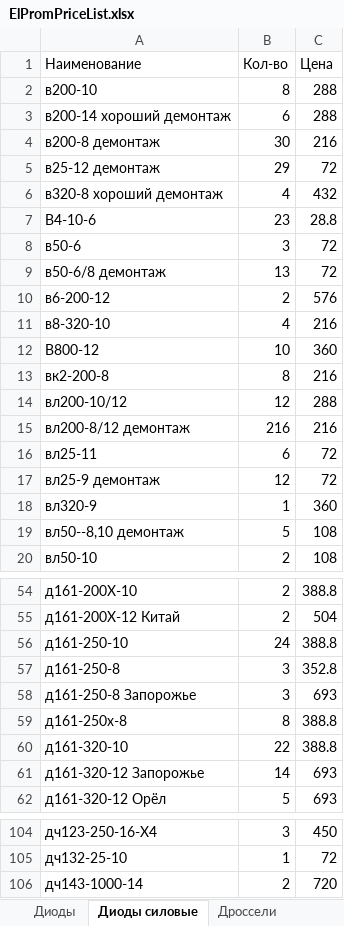
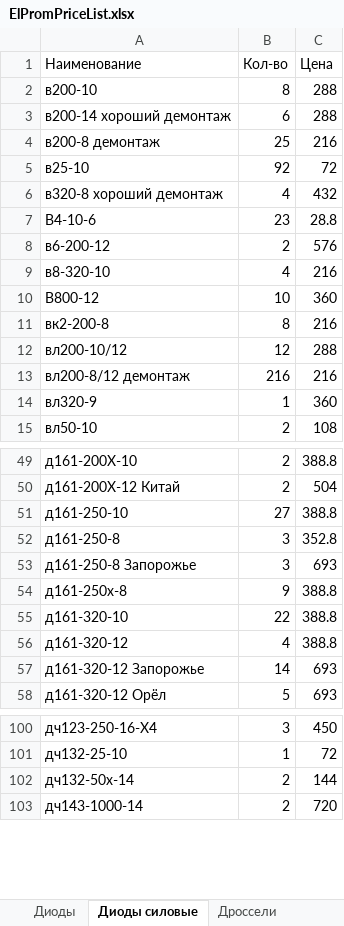
Before and after one commit to ReznikYuriy/elprom-nest-react, an Excel workbook: backend/files/ElPromPriceList.xlsx, sheet Диоды силовые, drawn as a sheet; only a part is shown, gaps mark what is left out; values as stored, in another font and other column widths than the file's, no borders; removed rows and columns are numbered as before the commit, all else as after; the diff covers the shown part only; the diff names each change by its address in the sheet, - before the commit and + after, or states it on an @@ line.

```diff
--- a/backend/files/ElPromPriceList.xlsx (sheet Диоды силовые)
+++ b/backend/files/ElPromPriceList.xlsx (sheet Диоды силовые)
-B4 (Кол-во): 30
+B4 (Кол-во): 25
-row 5: в25-12 демонтаж | 29 | 72
+row 5: в25-10 | 92 | 72
-row 8: в50-6 | 3 | 72
-row 9: в50-6/8 демонтаж | 13 | 72
-row 16: вл25-11 | 6 | 72
-row 17: вл25-9 демонтаж | 12 | 72
-row 19: вл50--8,10 демонтаж | 5 | 108
-B51 (Кол-во): 24
+B51 (Кол-во): 27
-B54 (Кол-во): 8
+B54 (Кол-во): 9
+row 56: д161-320-12 | 4 | 388.8
+row 102: дч132-50х-14 | 2 | 144
```
Also changed, not shown: 1 added row, 1 removed row and 7 edited cells elsewhere in this sheet, sheet Микросхемы, sheet Диоды, sheet Транзисторы биполярные, sheet Тиристоры силовые, sheet Модули силовые, sheet СВЧ и Военка, 12 more sheets, other sheet tabs, 7 other files.
